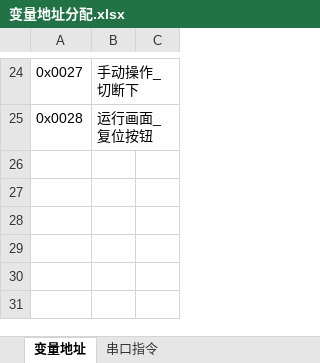
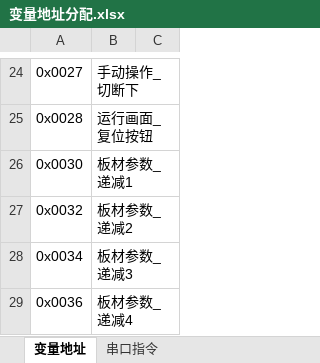
Before and after one commit to buxiaoyang/PlateCuttingController, an Excel workbook: DGUS/变量地址分配.xlsx, sheet 变量地址, drawn as a sheet; only a part is shown, gaps mark what is left out; values as stored, in another font and other column widths than the file's, no borders; the diff names each change by its address in the sheet, - before the commit and + after, or states it on an @@ line.

```diff
--- a/DGUS/变量地址分配.xlsx (sheet 变量地址)
+++ b/DGUS/变量地址分配.xlsx (sheet 变量地址)
+row 26: 0x0030 | 板材参数_递减1
+row 27: 0x0032 | 板材参数_递减2
+row 28: 0x0034 | 板材参数_递减3
+row 29: 0x0036 | 板材参数_递减4
```
Also changed, not shown: 4 other files.
